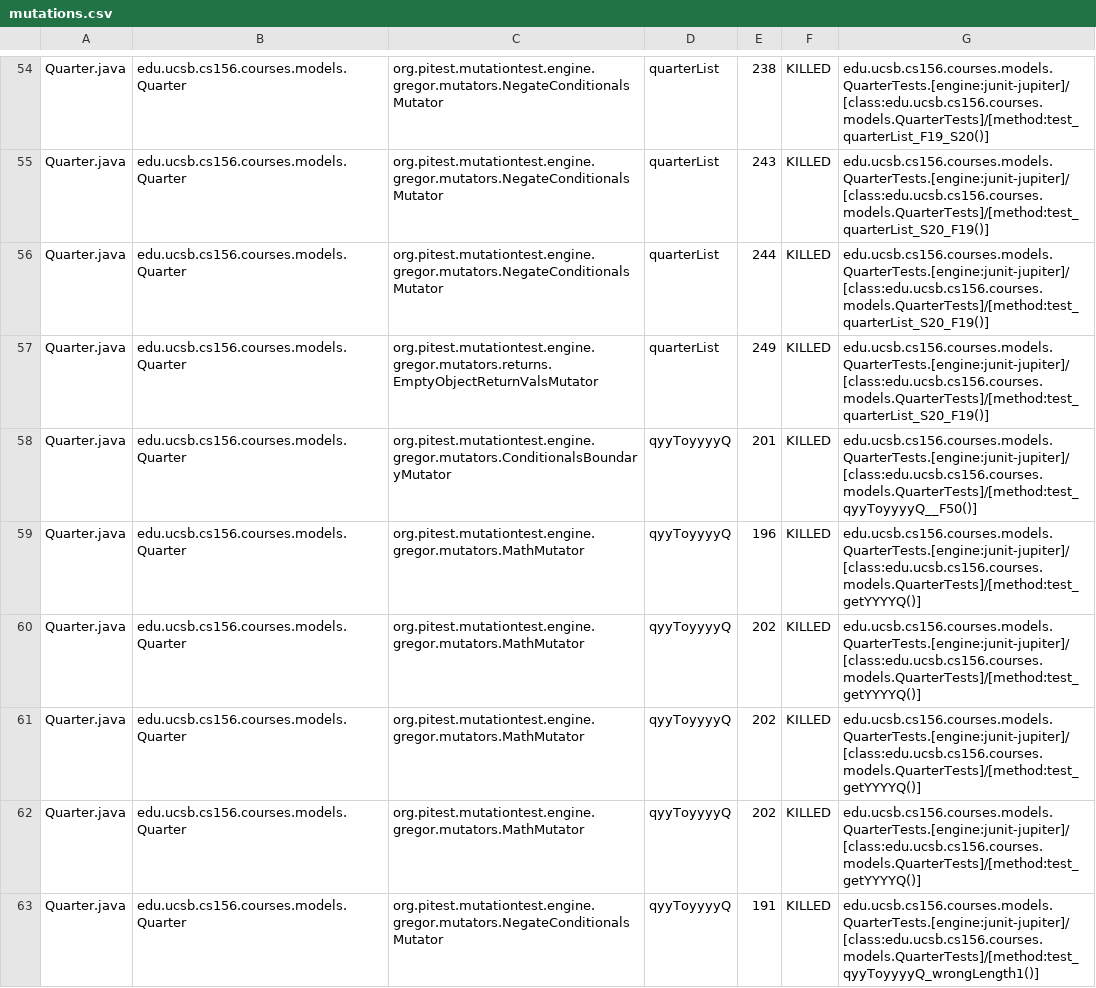
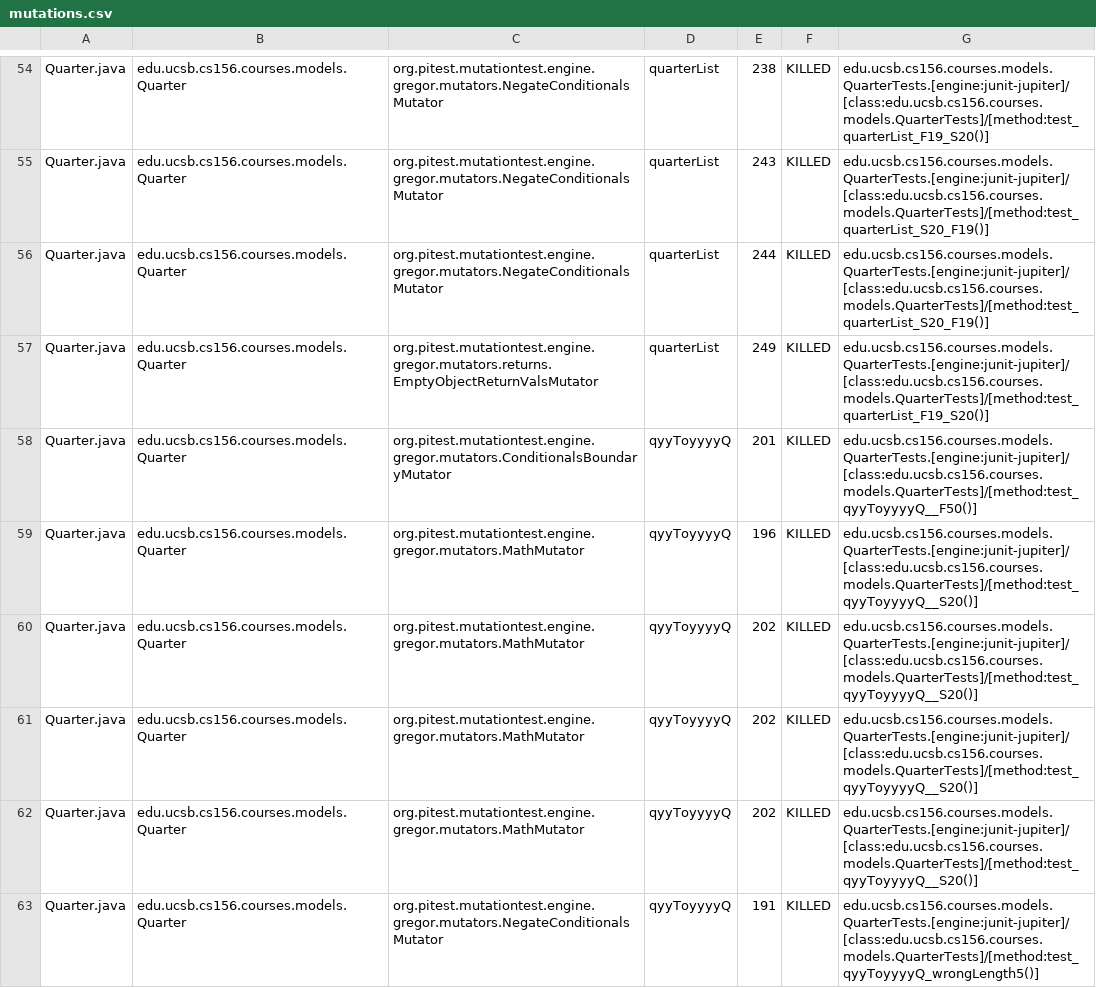
Before and after one commit to ucsb-cs156-w24/proj-courses-w24-5pm-1, a CSV file: prs/30/pitest/mutations.csv, drawn as a sheet; only a part is shown, gaps mark what is left out; the diff covers the shown part only.

Commit message:
Deploying to gh-pages from @ ucsb-cs156-w24/proj-courses-w24-5pm-1@92713d03026b2684c83d29ce83a49512189d8e97 🚀

```diff
--- a/prs/30/pitest/mutations.csv
+++ b/prs/30/pitest/mutations.csv
@@ -56,8 +56,8 @@ Quarter.java,edu.ucsb.cs156.courses.models.Quarter,org.pitest.mutationtest.engin
 Quarter.java,edu.ucsb.cs156.courses.models.Quarter,org.pitest.mutationtest.engine.gregor.mutators.NegateConditionalsMutator,quarterList,244,KILLED,edu.ucsb.cs156.courses.models.QuarterTests.[engine:junit-jupiter]/[class:edu.ucsb.cs156.courses.models.QuarterTests]/[method:test_quarterList_S20_F19()]
-Quarter.java,edu.ucsb.cs156.courses.models.Quarter,org.pitest.mutationtest.engine.gregor.mutators.returns.EmptyObjectReturnValsMutator,quarterList,249,KILLED,edu.ucsb.cs156.courses.models.QuarterTests.[engine:junit-jupiter]/[class:edu.ucsb.cs156.courses.models.QuarterTests]/[method:test_quarterList_S20_F19()]
+Quarter.java,edu.ucsb.cs156.courses.models.Quarter,org.pitest.mutationtest.engine.gregor.mutators.returns.EmptyObjectReturnValsMutator,quarterList,249,KILLED,edu.ucsb.cs156.courses.models.QuarterTests.[engine:junit-jupiter]/[class:edu.ucsb.cs156.courses.models.QuarterTests]/[method:test_quarterList_F19_S20()]
 Quarter.java,edu.ucsb.cs156.courses.models.Quarter,org.pitest.mutationtest.engine.gregor.mutators.ConditionalsBoundaryMutator,qyyToyyyyQ,201,KILLED,edu.ucsb.cs156.courses.models.QuarterTests.[engine:junit-jupiter]/[class:edu.ucsb.cs156.courses.models.QuarterTests]/[method:test_qyyToyyyyQ__F50()]
-Quarter.java,edu.ucsb.cs156.courses.models.Quarter,org.pitest.mutationtest.engine.gregor.mutators.MathMutator,qyyToyyyyQ,196,KILLED,edu.ucsb.cs156.courses.models.QuarterTests.[engine:junit-jupiter]/[class:edu.ucsb.cs156.courses.models.QuarterTests]/[method:test_getYYYYQ()]
-Quarter.java,edu.ucsb.cs156.courses.models.Quarter,org.pitest.mutationtest.engine.gregor.mutators.MathMutator,qyyToyyyyQ,202,KILLED,edu.ucsb.cs156.courses.models.QuarterTests.[engine:junit-jupiter]/[class:edu.ucsb.cs156.courses.models.QuarterTests]/[method:test_getYYYYQ()]
-Quarter.java,edu.ucsb.cs156.courses.models.Quarter,org.pitest.mutationtest.engine.gregor.mutators.MathMutator,qyyToyyyyQ,202,KILLED,edu.ucsb.cs156.courses.models.QuarterTests.[engine:junit-jupiter]/[class:edu.ucsb.cs156.courses.models.QuarterTests]/[method:test_getYYYYQ()]
-Quarter.java,edu.ucsb.cs156.courses.models.Quarter,org.pitest.mutationtest.engine.gregor.mutators.MathMutator,qyyToyyyyQ,202,KILLED,edu.ucsb.cs156.courses.models.QuarterTests.[engine:junit-jupiter]/[class:edu.ucsb.cs156.courses.models.QuarterTests]/[method:test_getYYYYQ()]
-Quarter.java,edu.ucsb.cs156.courses.models.Quarter,org.pitest.mutationtest.engine.gregor.mutators.NegateConditionalsMutator,qyyToyyyyQ,191,KILLED,edu.ucsb.cs156.courses.models.QuarterTests.[engine:junit-jupiter]/[class:edu.ucsb.cs156.courses.models.QuarterTests]/[method:test_qyyToyyyyQ_wrongLength1()]
+Quarter.java,edu.ucsb.cs156.courses.models.Quarter,org.pitest.mutationtest.engine.gregor.mutators.MathMutator,qyyToyyyyQ,196,KILLED,edu.ucsb.cs156.courses.models.QuarterTests.[engine:junit-jupiter]/[class:edu.ucsb.cs156.courses.models.QuarterTests]/[method:test_qyyToyyyyQ__S20()]
+Quarter.java,edu.ucsb.cs156.courses.models.Quarter,org.pitest.mutationtest.engine.gregor.mutators.MathMutator,qyyToyyyyQ,202,KILLED,edu.ucsb.cs156.courses.models.QuarterTests.[engine:junit-jupiter]/[class:edu.ucsb.cs156.courses.models.QuarterTests]/[method:test_qyyToyyyyQ__S20()]
+Quarter.java,edu.ucsb.cs156.courses.models.Quarter,org.pitest.mutationtest.engine.gregor.mutators.MathMutator,qyyToyyyyQ,202,KILLED,edu.ucsb.cs156.courses.models.QuarterTests.[engine:junit-jupiter]/[class:edu.ucsb.cs156.courses.models.QuarterTests]/[method:test_qyyToyyyyQ__S20()]
+Quarter.java,edu.ucsb.cs156.courses.models.Quarter,org.pitest.mutationtest.engine.gregor.mutators.MathMutator,qyyToyyyyQ,202,KILLED,edu.ucsb.cs156.courses.models.QuarterTests.[engine:junit-jupiter]/[class:edu.ucsb.cs156.courses.models.QuarterTests]/[method:test_qyyToyyyyQ__S20()]
+Quarter.java,edu.ucsb.cs156.courses.models.Quarter,org.pitest.mutationtest.engine.gregor.mutators.NegateConditionalsMutator,qyyToyyyyQ,191,KILLED,edu.ucsb.cs156.courses.models.QuarterTests.[engine:junit-jupiter]/[class:edu.ucsb.cs156.courses.models.QuarterTests]/[method:test_qyyToyyyyQ_wrongLength5()]
```
Also changed, not shown: 103 edited cells elsewhere in this file, 39 other files.
